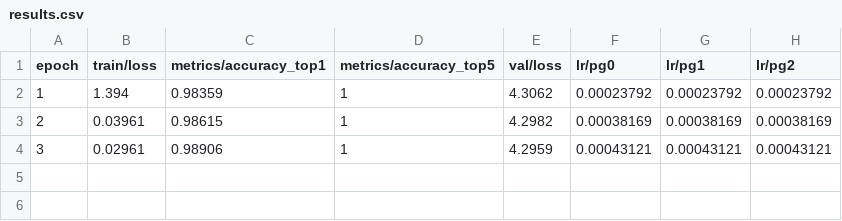
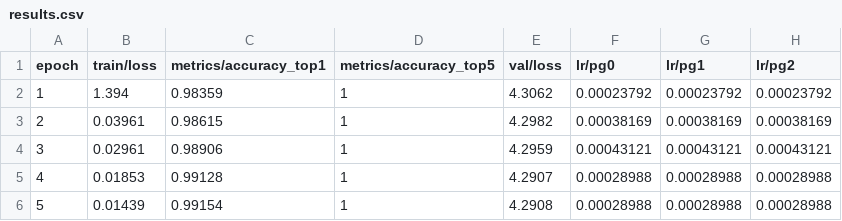
Before and after one commit to beto2402/metro_ar, a CSV file: runs/classify/train/results.csv, drawn as a sheet.

Commit message:
Trained model

```diff
--- a/runs/classify/train/results.csv
+++ b/runs/classify/train/results.csv
@@ -4 +4,3 @@
                       3,                0.02961,                0.98906,                      1,                 4.2959,             0.00043121,             0.00043121,             0.00043121
+                      4,                0.01853,                0.99128,                      1,                 4.2907,             0.00028988,             0.00028988,             0.00028988
+                      5,                0.01439,                0.99154,                      1,                 4.2908,             0.00028988,             0.00028988,             0.00028988
```
Also changed, not shown: 12 other files.
